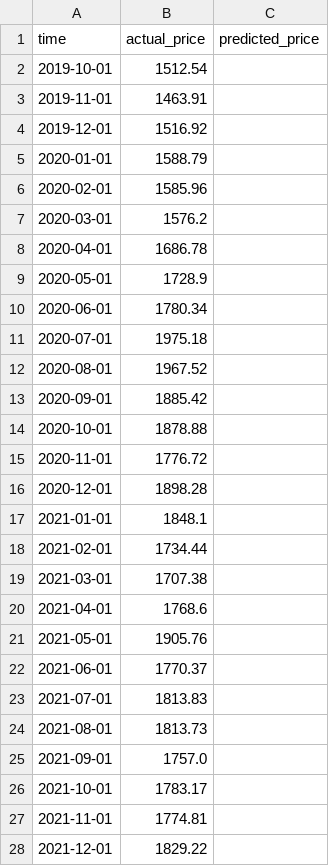
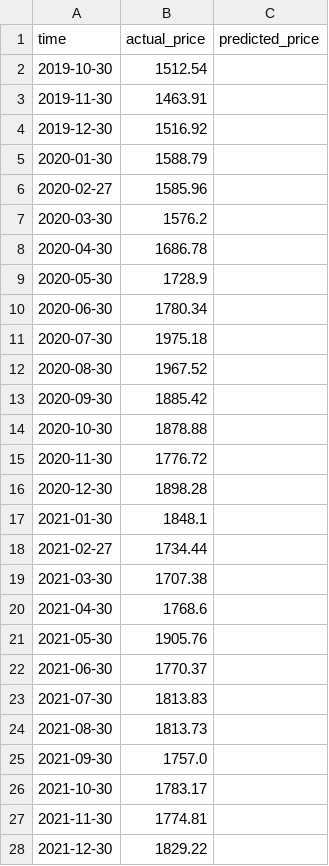
Before and after one commit to cepdnaclk/e19-4yp-Multi-Modal-Data-Fusion-for-Trading-Market-Price-Forecasting, a CSV file: code/Final_model_with_XGboost/release/src/xauusd_M1_full_predictions_with_indicators.csv, drawn as a sheet; only a part is shown; the diff covers the shown part only.

Commit message:
update data set

```diff
--- a/code/Final_model_with_XGboost/release/src/xauusd_M1_full_predictions_with_indicators.csv
+++ b/code/Final_model_with_XGboost/release/src/xauusd_M1_full_predictions_with_indicators.csv
@@ -1,28 +1,28 @@
 time,actual_price,predicted_price
-2019-10-01,1512.54,
-2019-11-01,1463.91,
-2019-12-01,1516.92,
-2020-01-01,1588.79,
-2020-02-01,1585.96,
-2020-03-01,1576.2,
-2020-04-01,1686.78,
-2020-05-01,1728.9,
-2020-06-01,1780.34,
-2020-07-01,1975.18,
-2020-08-01,1967.52,
-2020-09-01,1885.42,
-2020-10-01,1878.88,
-2020-11-01,1776.72,
-2020-12-01,1898.28,
-2021-01-01,1848.1,
-2021-02-01,1734.44,
-2021-03-01,1707.38,
-2021-04-01,1768.6,
-2021-05-01,1905.76,
-2021-06-01,1770.37,
-2021-07-01,1813.83,
-2021-08-01,1813.73,
-2021-09-01,1757.0,
-2021-10-01,1783.17,
-2021-11-01,1774.81,
-2021-12-01,1829.22,
+2019-10-30,1512.54,
+2019-11-30,1463.91,
+2019-12-30,1516.92,
+2020-01-30,1588.79,
+2020-02-27,1585.96,
+2020-03-30,1576.2,
+2020-04-30,1686.78,
+2020-05-30,1728.9,
+2020-06-30,1780.34,
+2020-07-30,1975.18,
+2020-08-30,1967.52,
+2020-09-30,1885.42,
+2020-10-30,1878.88,
+2020-11-30,1776.72,
+2020-12-30,1898.28,
+2021-01-30,1848.1,
+2021-02-27,1734.44,
+2021-03-30,1707.38,
+2021-04-30,1768.6,
+2021-05-30,1905.76,
+2021-06-30,1770.37,
+2021-07-30,1813.83,
+2021-08-30,1813.73,
+2021-09-30,1757.0,
+2021-10-30,1783.17,
+2021-11-30,1774.81,
+2021-12-30,1829.22,
```
Also changed, not shown: 43 edited cells elsewhere in this file, code/Final_model_with_XGboost/release/src/xauusd_M1_full_predictions_with_hybrid.csv, code/Final_model_with_XGboost/release/src/xauusd_M1_full_predictions_withmacro.csv, 2 other files.
